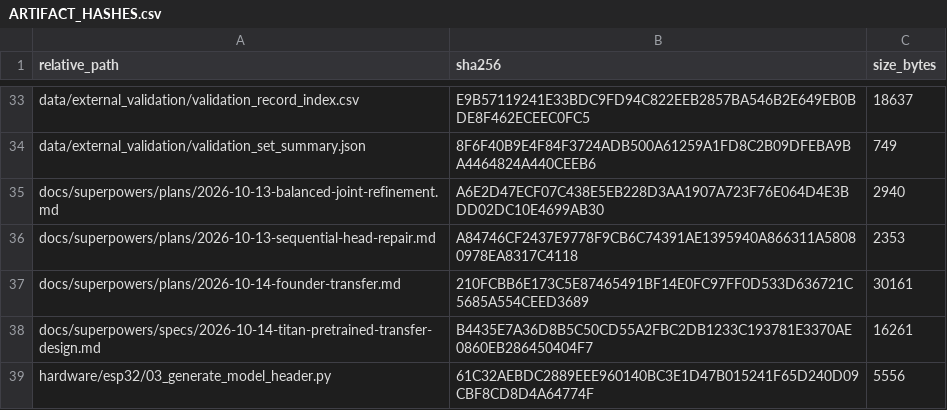
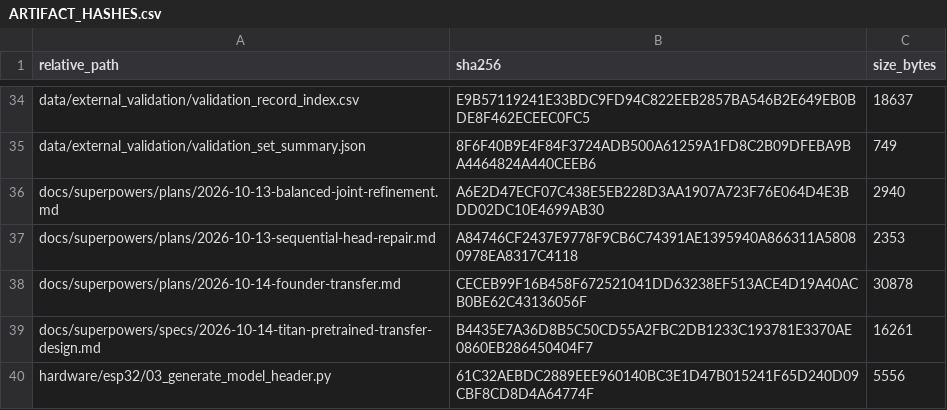
Before and after one commit to Mateo197802/TITAN-V4-Edge-AI-ECG-Classification-on-ESP32-S3, a CSV file: outputs/gold_master_external_validation/artifact_hashes/ARTIFACT_HASHES.csv, drawn as a sheet; only a part is shown, gaps mark what is left out; the diff covers the shown part only.

```diff
--- a/outputs/gold_master_external_validation/artifact_hashes/ARTIFACT_HASHES.csv
+++ b/outputs/gold_master_external_validation/artifact_hashes/ARTIFACT_HASHES.csv
@@ -36,3 +37,3 @@
 "docs/superpowers/plans/2026-10-13-sequential-head-repair.md","A84746CF2437E9778F9CB6C74391AE1395940A866311A58080978EA8317C4118","2353"
-"docs/superpowers/plans/2026-10-14-founder-transfer.md","210FCBB6E173C5E87465491BF14E0FC97FF0D533D636721C5685A554CEED3689","30161"
+"docs/superpowers/plans/2026-10-14-founder-transfer.md","CECEB99F16B458F672521041DD63238EF513ACE4D19A40ACB0BE62C43136056F","30878"
 "docs/superpowers/specs/2026-10-14-titan-pretrained-transfer-design.md","B4435E7A36D8B5C50CD55A2FBC2DB1233C193781E3370AE0860EB286450404F7","16261"
```
Also changed, not shown: 9 added rows elsewhere in this file, 10 other files.
